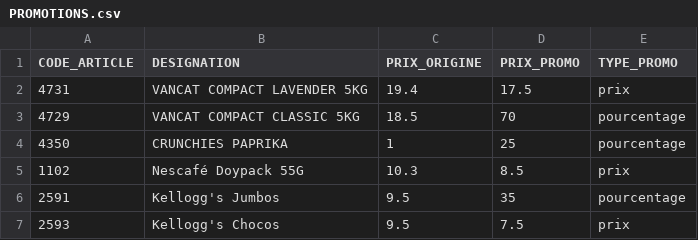
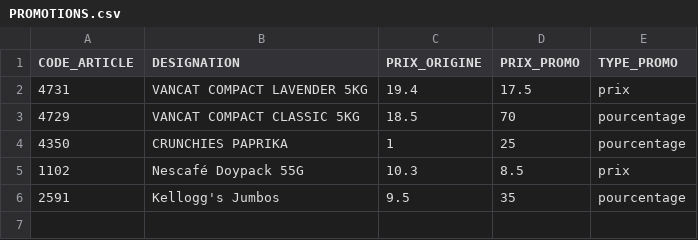
Before and after one commit to dituttitn-code/maxi-jdc-delivery, a CSV file: data/PROMOTIONS.csv, drawn as a sheet; the diff names each change by its address in the sheet, - before the commit and + after, or states it on an @@ line.

Commit message:
Update PROMOTIONS.csv

```diff
--- a/data/PROMOTIONS.csv
+++ b/data/PROMOTIONS.csv
-row 7: 2593 | Kellogg's Chocos | 9.5 | 7.5 | prix
```
